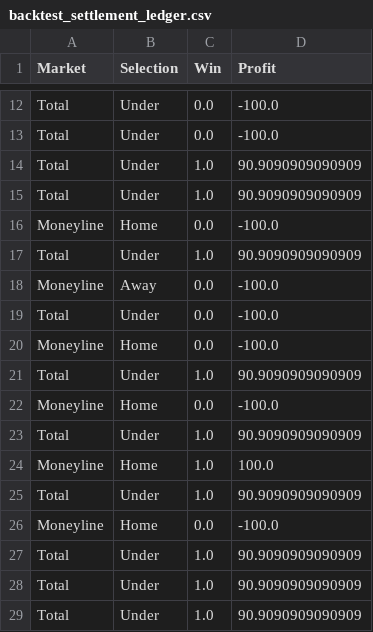
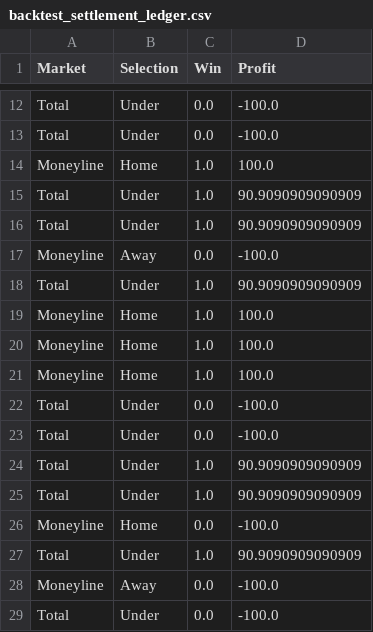
Before and after one commit to kbrownjr78/MLB-WPI, a CSV file: data/analysis/backtest_settlement_ledger.csv, drawn as a sheet; only a part is shown, gaps mark what is left out; the shorter side is filled out with more unchanged rows; the diff names each change by its address in the sheet, - before the commit and + after, or states it on an @@ line.

```diff
--- a/data/analysis/backtest_settlement_ledger.csv
+++ b/data/analysis/backtest_settlement_ledger.csv
+row 14: Moneyline | Home | 1.0 | 100.0
+row 15: Total | Under | 1.0 | 90.9090909090909
+row 16: Total | Under | 1.0 | 90.9090909090909
+row 17: Moneyline | Away | 0.0 | -100.0
+row 18: Total | Under | 1.0 | 90.9090909090909
+row 19: Moneyline | Home | 1.0 | 100.0
+row 20: Moneyline | Home | 1.0 | 100.0
+row 21: Moneyline | Home | 1.0 | 100.0
+row 22: Total | Under | 0.0 | -100.0
+row 23: Total | Under | 0.0 | -100.0
```
Also changed, not shown: 2 other files.
